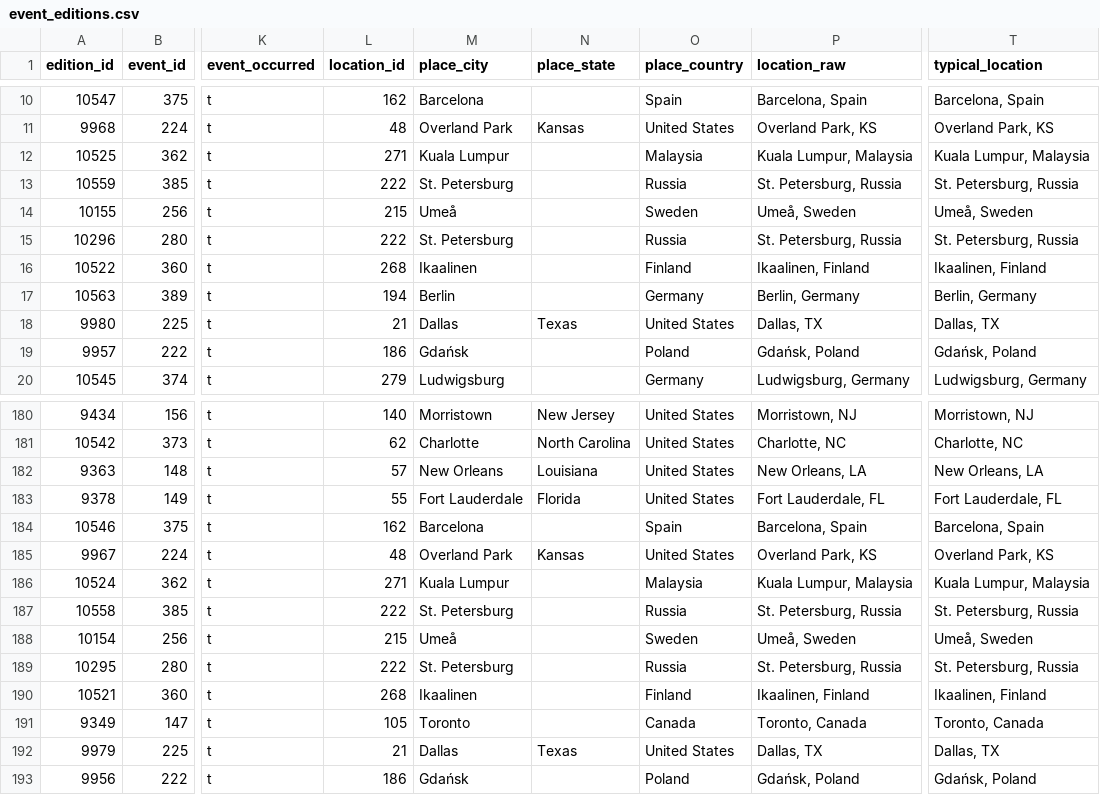
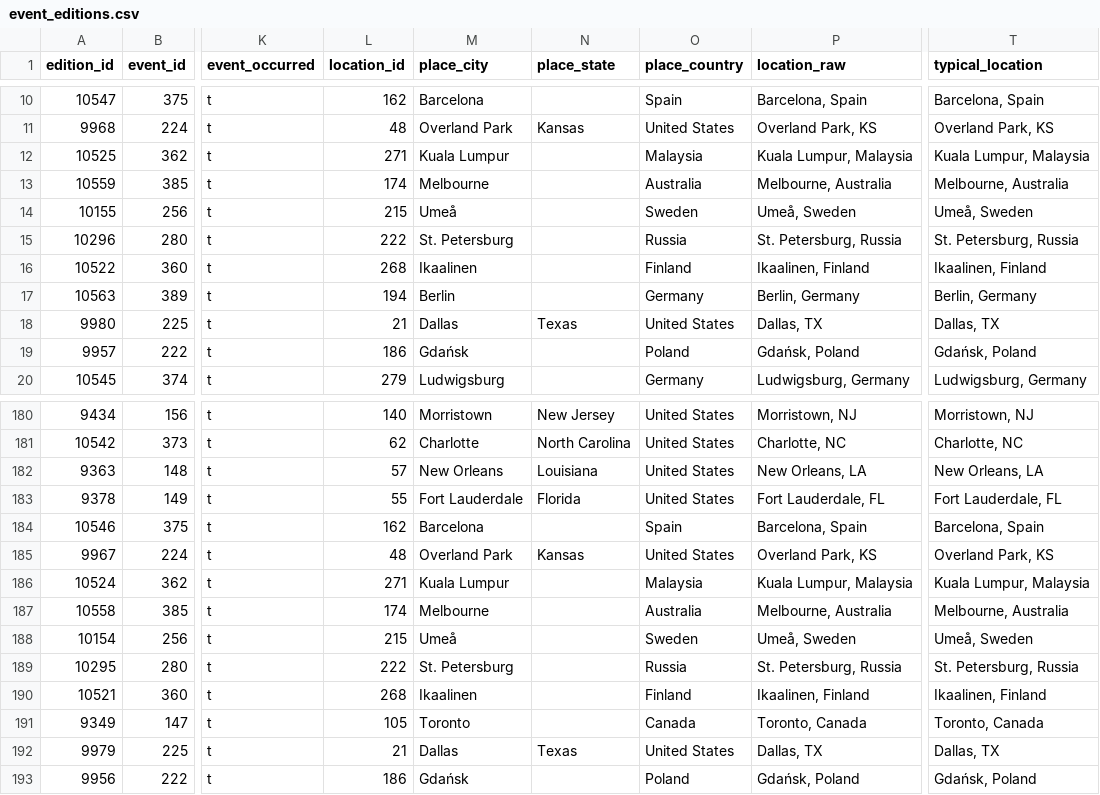
Before and after one commit to zlat1109/wsdc-data-pipeline, a CSV file: data/event_editions.csv, drawn as a sheet; only a part is shown, gaps mark what is left out; the diff names each change by its address in the sheet, - before the commit and + after, or states it on an @@ line.

```diff
--- a/data/event_editions.csv
+++ b/data/event_editions.csv
-L13 (location_id): 222
+L13 (location_id): 174
-M13 (place_city): St. Petersburg
+M13 (place_city): Melbourne
-O13 (place_country): Russia
+O13 (place_country): Australia
-P13 (location_raw): St. Petersburg, Russia
+P13 (location_raw): Melbourne, Australia
-T13 (typical_location): St. Petersburg, Russia
+T13 (typical_location): Melbourne, Australia
-L187 (location_id): 222
+L187 (location_id): 174
-M187 (place_city): St. Petersburg
+M187 (place_city): Melbourne
-O187 (place_country): Russia
+O187 (place_country): Australia
-P187 (location_raw): St. Petersburg, Russia
+P187 (location_raw): Melbourne, Australia
-T187 (typical_location): St. Petersburg, Russia
+T187 (typical_location): Melbourne, Australia
```
Also changed, not shown: data/event_catalog.csv, data/events_wsdc.csv, 3 other files.
